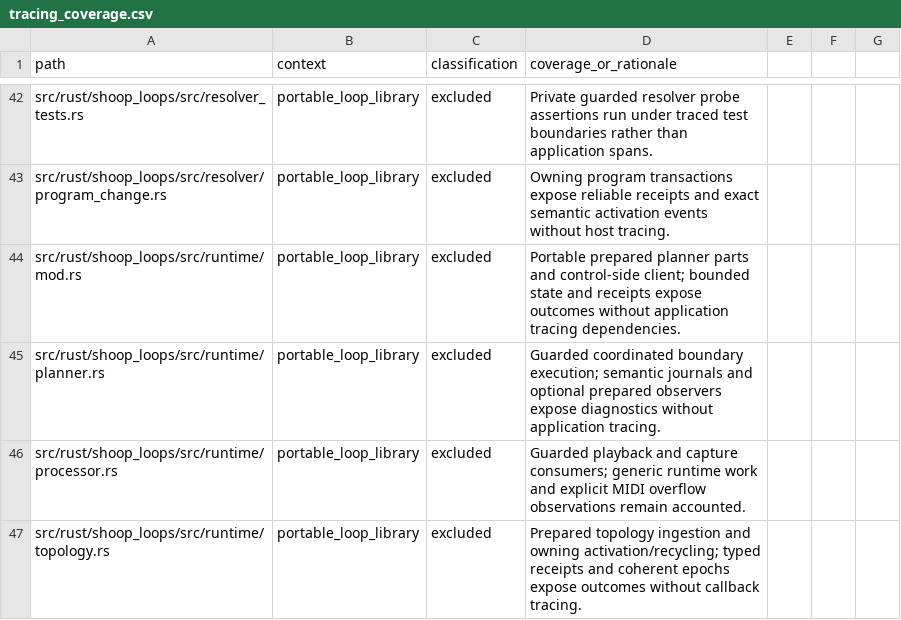
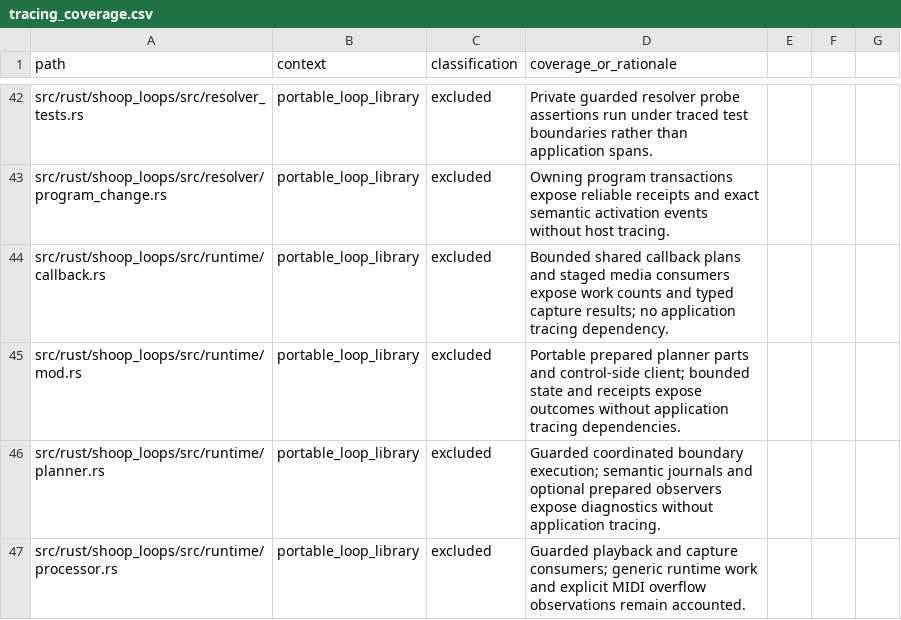
Before and after one commit to SanderVocke/shoopdaloop, a CSV file: docs/tracing_coverage.csv, drawn as a sheet; only a part is shown, gaps mark what is left out; the shorter side is filled out with more unchanged rows.

Commit message:
test: prove scoped media execution, refusal and recovery contracts

```diff
--- a/docs/tracing_coverage.csv
+++ b/docs/tracing_coverage.csv
@@ -43,2 +43,3 @@ src/rust/shoop_loops/src/resolver_tests.rs,portable_loop_library,excluded,Privat
 src/rust/shoop_loops/src/resolver/program_change.rs,portable_loop_library,excluded,Owning program transactions expose reliable receipts and exact semantic activation events without host tracing.
+src/rust/shoop_loops/src/runtime/callback.rs,portable_loop_library,excluded,Bounded shared callback plans and staged media consumers expose work counts and typed capture results; no application tracing dependency.
 src/rust/shoop_loops/src/runtime/mod.rs,portable_loop_library,excluded,Portable prepared planner parts and control-side client; bounded state and receipts expose outcomes without application tracing dependencies.
```
Also changed, not shown: 12 other files.
